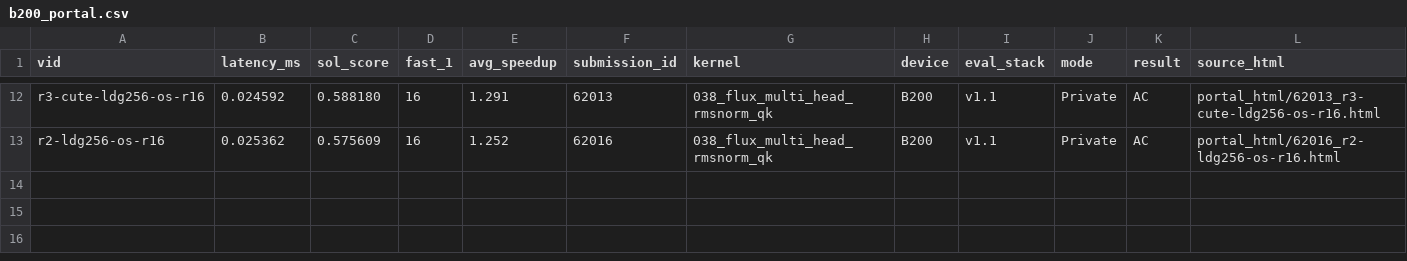
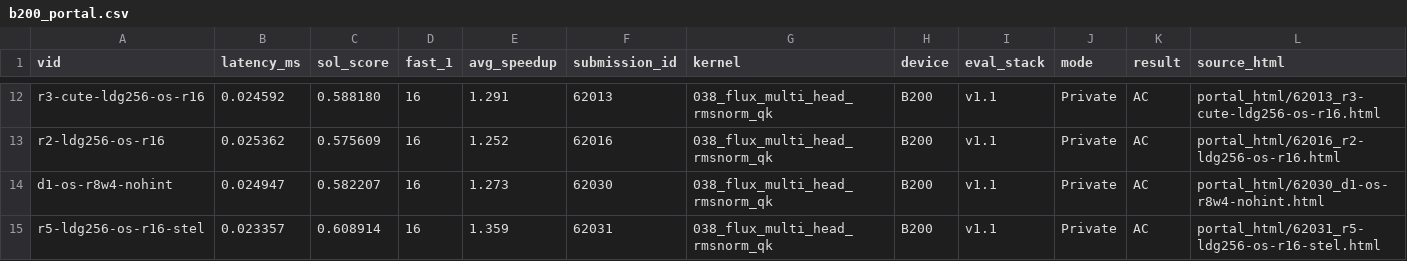
Before and after one commit to Hha21/execbench-test, a CSV file: poc/results/b200_portal.csv, drawn as a sheet; only a part is shown, gaps mark what is left out; the diff names each change by its address in the sheet, - before the commit and + after, or states it on an @@ line.

```diff
--- a/poc/results/b200_portal.csv
+++ b/poc/results/b200_portal.csv
+row 14: d1-os-r8w4-nohint | 0.024947 | 0.582207 | 16 | 1.273 | 62030 | 038_flux_multi_head_rmsnorm_qk | B200 | v1.1 | Private | AC | portal_html/62030_d1-os-r8w4-nohint.html
+row 15: r5-ldg256-os-r16-stel | 0.023357 | 0.608914 | 16 | 1.359 | 62031 | 038_flux_multi_head_rmsnorm_qk | B200 | v1.1 | Private | AC | portal_html/62031_r5-ldg256-os-r16-stel.html
```
Also changed, not shown: poc/results/b200_portal_workloads.csv, 9 other files.
